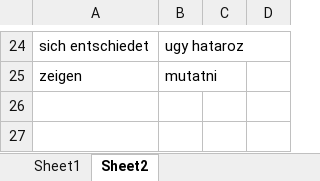
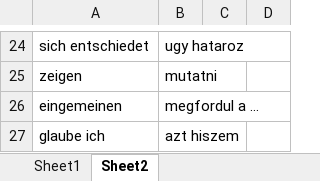
Before and after one commit to T1bzt/docs, an Excel workbook: 05-German/DE_work.xlsx, sheet Sheet2, drawn as a sheet; only a part is shown, gaps mark what is left out; values as stored, in another font and other column widths than the file's, no borders; the diff names each change by its address in the sheet, - before the commit and + after, or states it on an @@ line.

```diff
--- a/05-German/DE_work.xlsx (sheet Sheet2)
+++ b/05-German/DE_work.xlsx (sheet Sheet2)
+row 26: eingemeinen | megfordul a …
+row 27: glaube ich | azt hiszem
```
Also changed, not shown: 04-English/EN2_work.xlsx, 4 other files.
